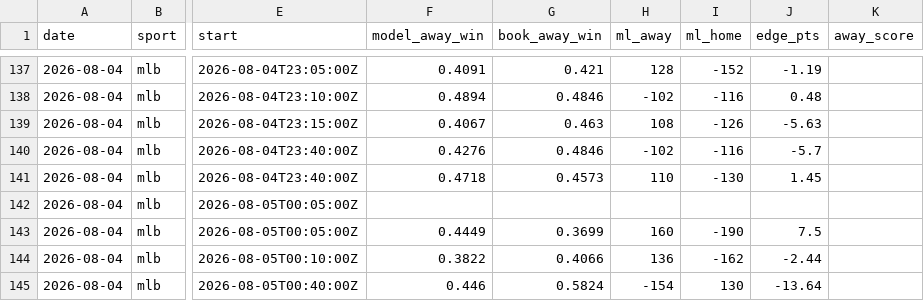
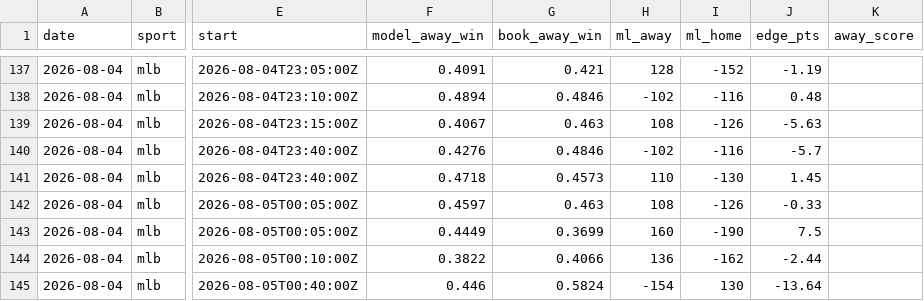
Before and after one commit to Mbennett00/Projections, a CSV file: data/calibration_log.csv, drawn as a sheet; only a part is shown, gaps mark what is left out; the diff names each change by its address in the sheet, - before the commit and + after, or states it on an @@ line.

```diff
--- a/data/calibration_log.csv
+++ b/data/calibration_log.csv
-F142 (model_away_win): (empty)
+F142 (model_away_win): 0.4597
-G142 (book_away_win): (empty)
+G142 (book_away_win): 0.463
-H142 (ml_away): (empty)
+H142 (ml_away): 108
-I142 (ml_home): (empty)
+I142 (ml_home): -126
-J142 (edge_pts): (empty)
+J142 (edge_pts): -0.33
```
Also changed, not shown: 4 other files.
